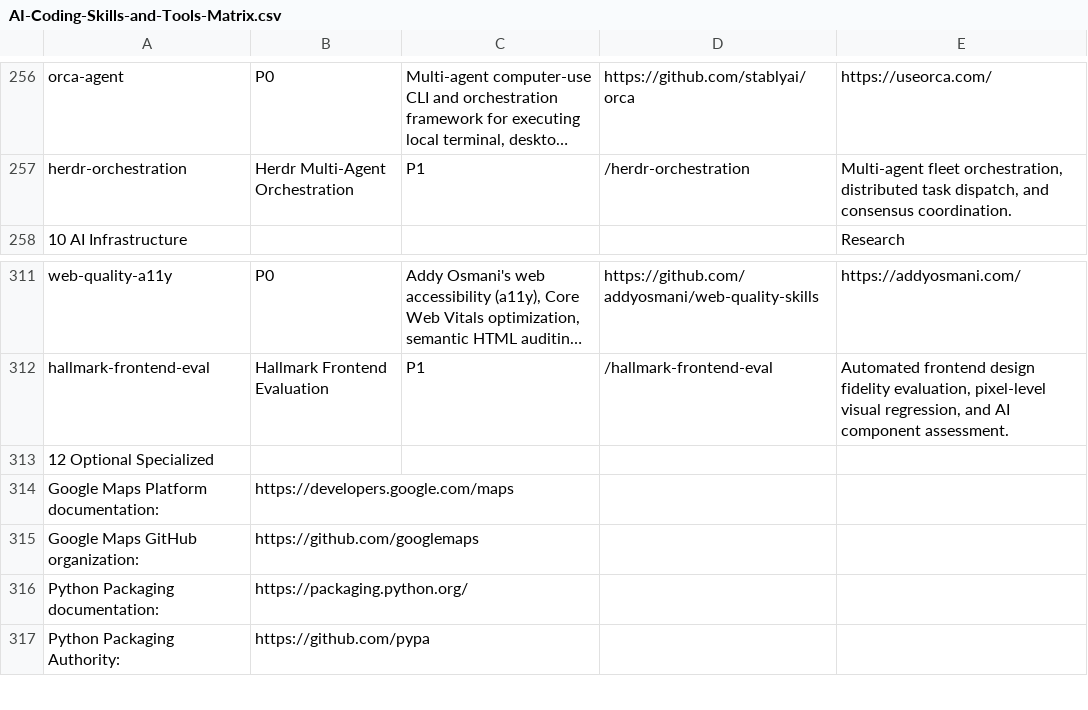
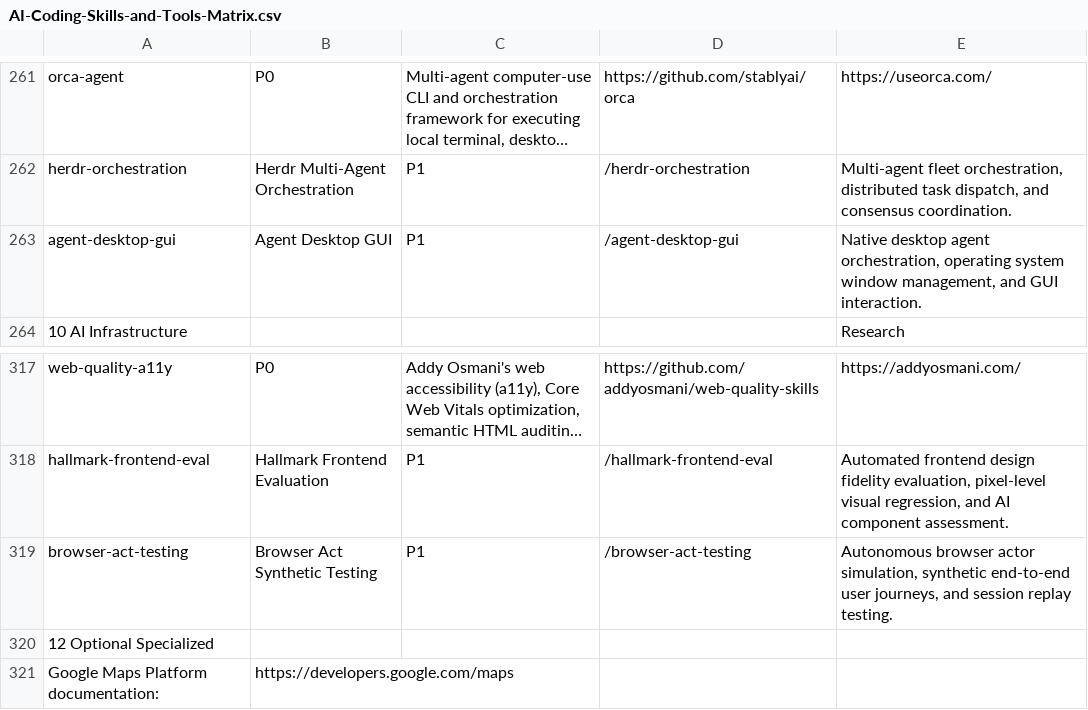
Before and after one commit to Nownitya/Ai-Models-List, a CSV file: AI-Coding-Skills-and-Tools-Matrix.csv, drawn as a sheet; only a part is shown, gaps mark what is left out; the shorter side is filled out with more unchanged rows; long unchanged cells end in …; the diff covers the shown part only; the diff names each change by its address in the sheet, - before the commit and + after, or states it on an @@ line.

```diff
--- a/AI-Coding-Skills-and-Tools-Matrix.csv
+++ b/AI-Coding-Skills-and-Tools-Matrix.csv
+row 263: agent-desktop-gui | Agent Desktop GUI | P1 | /agent-desktop-gui | Native desktop agent orchestration, operating system window management, and GUI interaction.
+row 319: browser-act-testing | Browser Act Synthetic Testing | P1 | /browser-act-testing | Autonomous browser actor simulation, synthetic end-to-end user journeys, and session replay testing.
```
Also changed, not shown: 18 added rows elsewhere in this file, data/live-stats.csv, 26 other files.
